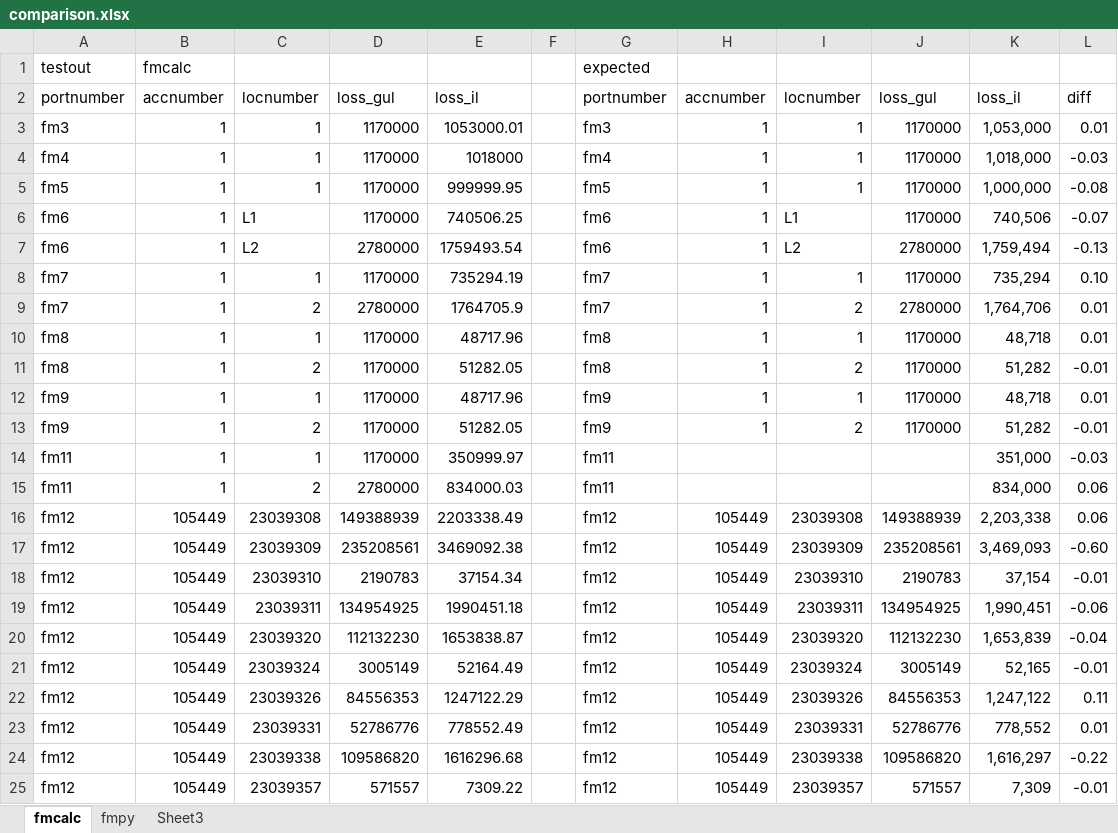
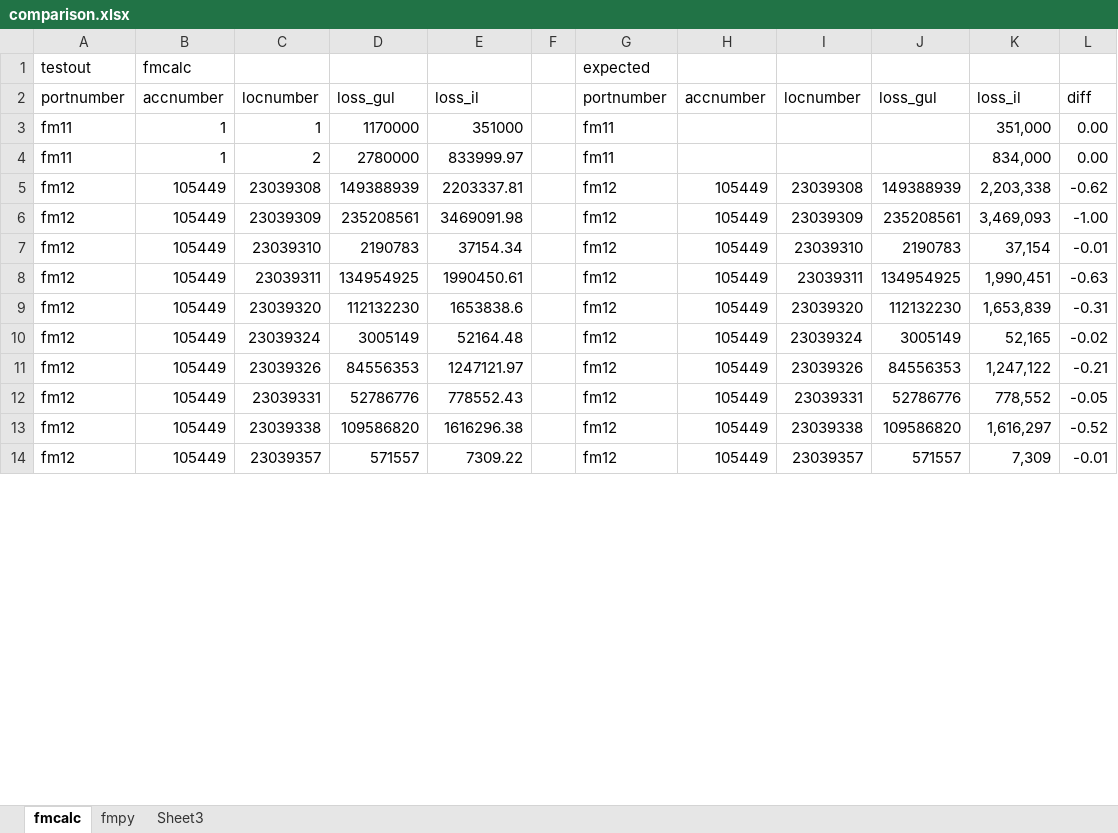
Before and after one commit to OasisLMF/OasisLMF, an Excel workbook: validation/insurance_fm/comparison.xlsx, sheet fmcalc, drawn as a sheet; only a part is shown; values as stored, in another font and other column widths than the file's, no borders; removed rows and columns are numbered as before the commit, all else as after; the diff covers the shown part only; the diff names each change by its address in the sheet, - before the commit and + after, or states it on an @@ line.

```diff
--- a/validation/insurance_fm/comparison.xlsx (sheet fmcalc)
+++ b/validation/insurance_fm/comparison.xlsx (sheet fmcalc)
-row 3: fm3 | 1 | 1 | 1170000 | 1053000.01 |  | fm3 | 1 | 1 | 1170000 | 1,053,000 | 0.01
-row 4: fm4 | 1 | 1 | 1170000 | 1018000 |  | fm4 | 1 | 1 | 1170000 | 1,018,000 | -0.03
-row 5: fm5 | 1 | 1 | 1170000 | 999999.95 |  | fm5 | 1 | 1 | 1170000 | 1,000,000 | -0.08
-row 6: fm6 | 1 | L1 | 1170000 | 740506.25 |  | fm6 | 1 | L1 | 1170000 | 740,506 | -0.07
@@ row 7 moved to row 50: fm6 @@
-row 8: fm7 | 1 | 1 | 1170000 | 735294.19 |  | fm7 | 1 | 1 | 1170000 | 735,294 | 0.10
-row 9: fm7 | 1 | 2 | 2780000 | 1764705.9 |  | fm7 | 1 | 2 | 2780000 | 1,764,706 | 0.01
-row 10: fm8 | 1 | 1 | 1170000 | 48717.96 |  | fm8 | 1 | 1 | 1170000 | 48,718 | 0.01
@@ row 11 moved to row 54: fm8 @@
-row 12: fm9 | 1 | 1 | 1170000 | 48717.96 |  | fm9 | 1 | 1 | 1170000 | 48,718 | 0.01
@@ row 13 moved to row 56: fm9 @@
-E3: 350999.97
+E3: 351000
-L3: -0.03
+L3: 0.00
-E4: 834000.03
+E4: 833999.97
-L4: 0.06
+L4: 0.00
-E5: 2203338.49
+E5: 2203337.81
-L5: 0.06
+L5: -0.62
-E6: 3469092.38
+E6: 3469091.98
-L6: -0.60
+L6: -1.00
-E8: 1990451.18
+E8: 1990450.61
-L8: -0.06
+L8: -0.63
-E9: 1653838.87
+E9: 1653838.6
-L9: -0.04
+L9: -0.31
-E10: 52164.49
+E10: 52164.48
-L10: -0.01
+L10: -0.02
-E11: 1247122.29
+E11: 1247121.97
-L11: 0.11
+L11: -0.21
-E12: 778552.49
+E12: 778552.43
-L12: 0.01
+L12: -0.05
-E13: 1616296.68
+E13: 1616296.38
-L13: -0.22
+L13: -0.52
```
Also changed, not shown: 8 added rows, 6 removed rows and 38 edited cells elsewhere in this sheet, sheet fmpy, formulas that keep their value, 21 other files.
